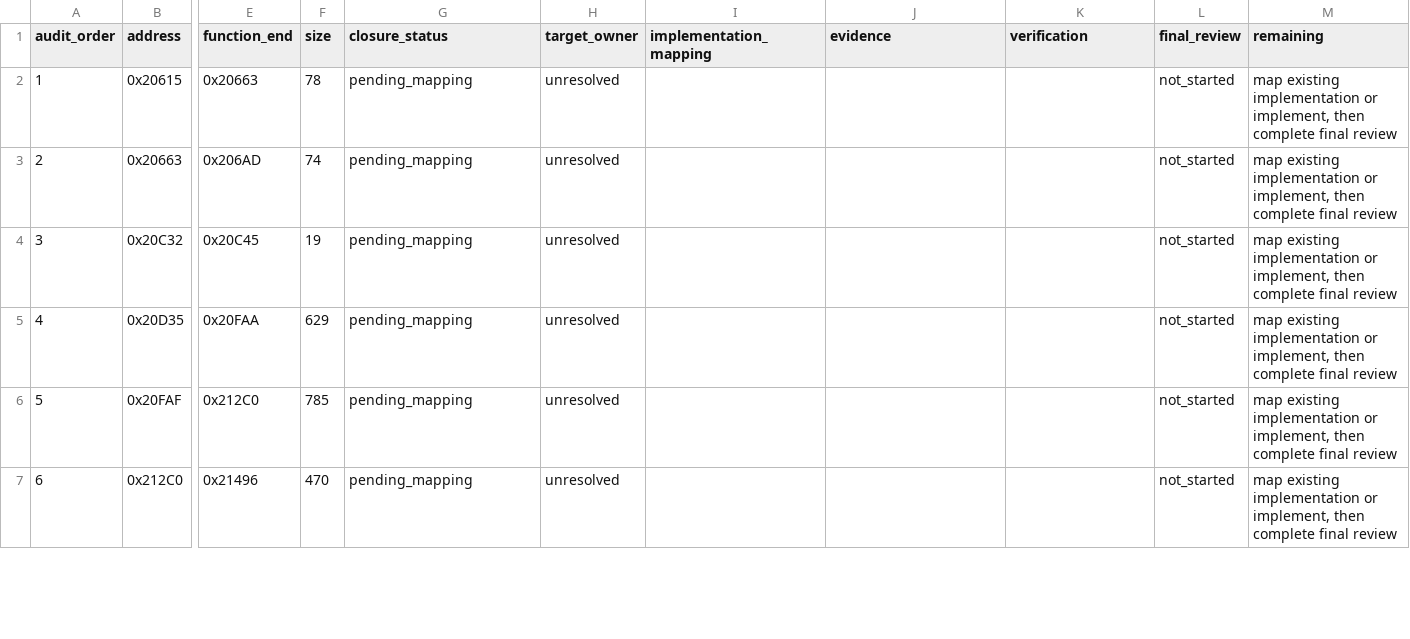
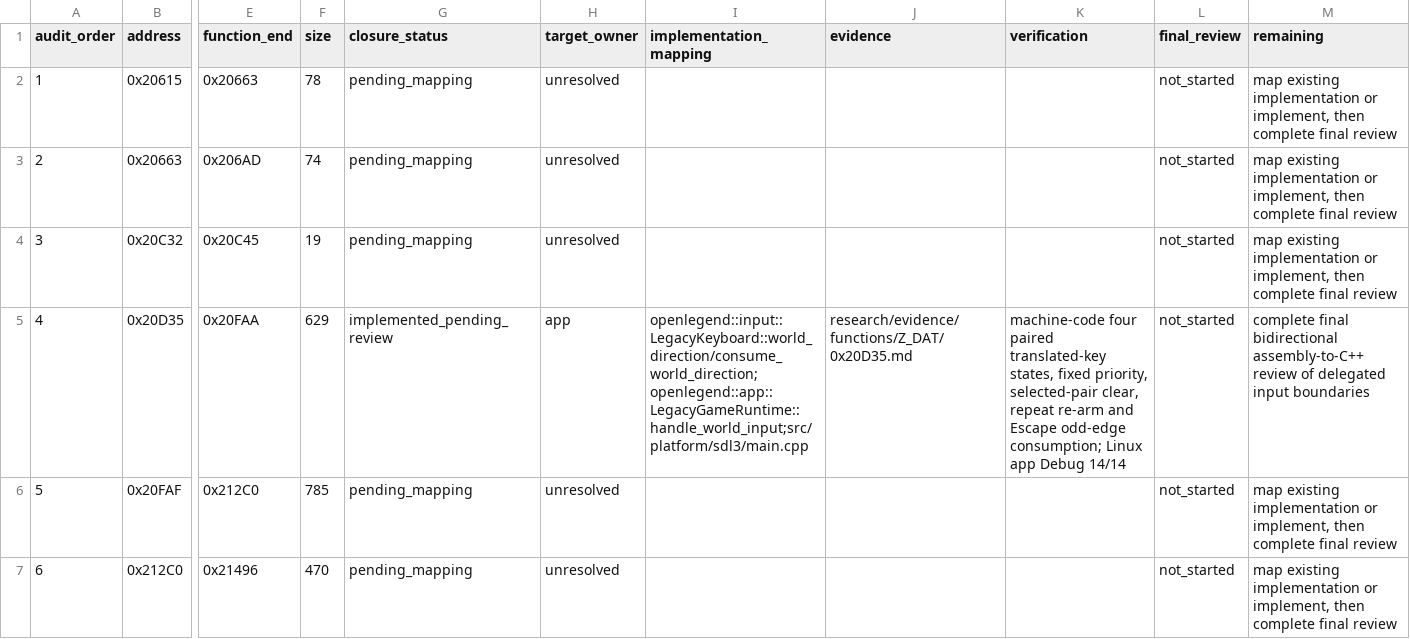
Before and after one commit to Ouroboros/OpenLegend, a TSV file: research/inventory/input-font-closure.tsv, drawn as a sheet; only a part is shown, gaps mark what is left out; the diff names each change by its address in the sheet, - before the commit and + after, or states it on an @@ line.

```diff
--- a/research/inventory/input-font-closure.tsv
+++ b/research/inventory/input-font-closure.tsv
-G5 (closure_status): pending_mapping
+G5 (closure_status): implemented_pending_review
-H5 (target_owner): unresolved
+H5 (target_owner): app
-I5 (implementation_mapping): (empty)
+I5 (implementation_mapping): openlegend::input::LegacyKeyboard::world_direction/consume_world_direction;openlegend::app::LegacyGameRuntime::handle_world_input;src/platform/sdl3/main.cpp
-J5 (evidence): (empty)
+J5 (evidence): research/evidence/functions/Z_DAT/0x20D35.md
-K5 (verification): (empty)
+K5 (verification): machine-code four paired translated-key states, fixed priority, selected-pair clear, repeat re-arm and Escape odd-edge consumption; Linux app Debug 14/14
-M5 (remaining): map existing implementation or implement, then complete final review
+M5 (remaining): complete final bidirectional assembly-to-C++ review of delegated input boundaries
```
Also changed, not shown: research/inventory/persistence-closure.tsv, research/inventory/runtime-audio-closure.tsv, 51 other files.
